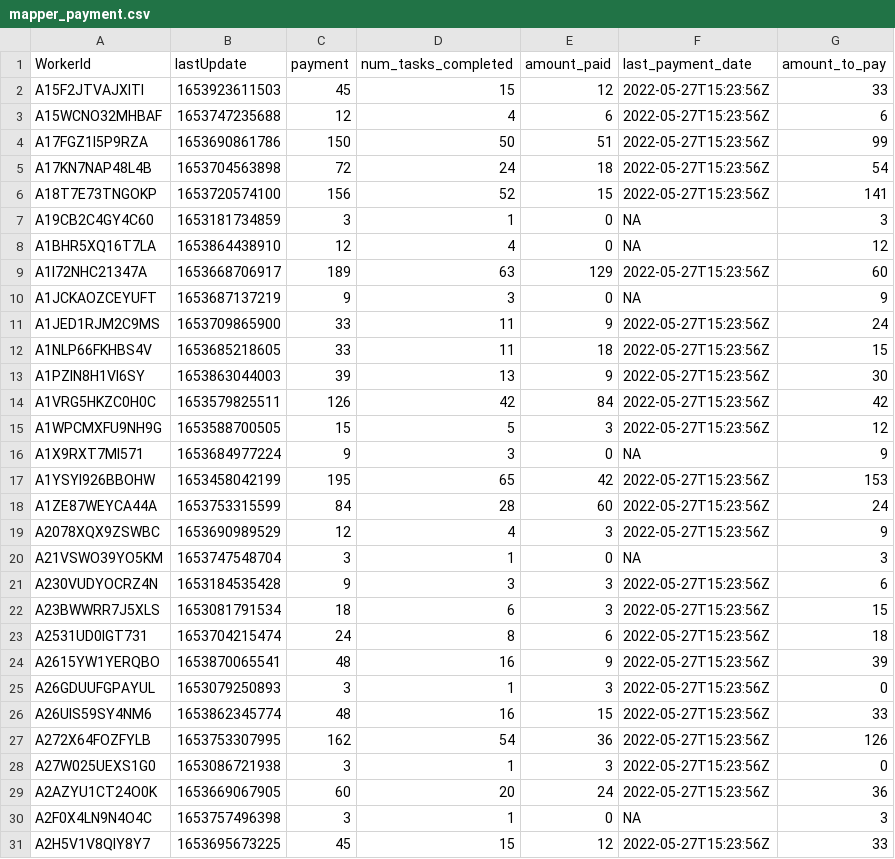
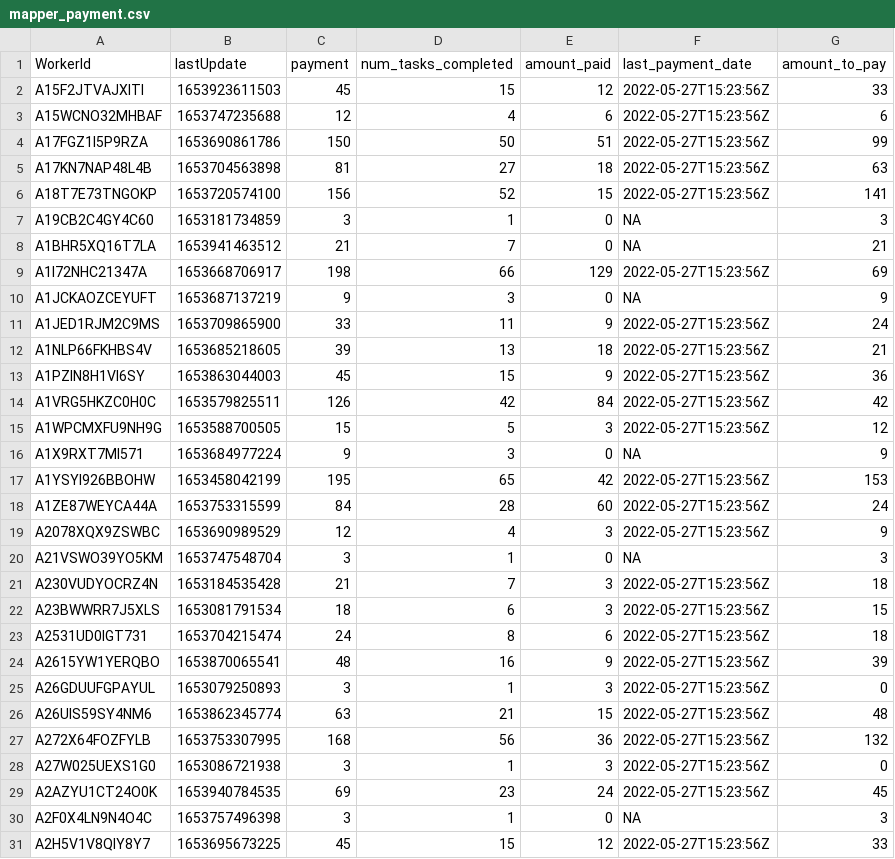
Before and after one commit to Watts-Lab/task-mapping, a CSV file: survey_workflows/mapper_payment.csv, drawn as a sheet; only a part is shown; the diff covers the shown part only.

```diff
--- a/survey_workflows/mapper_payment.csv
+++ b/survey_workflows/mapper_payment.csv
@@ -4,11 +4,11 @@ A15WCNO32MHBAF,1653747235688,12,4,6,2022-05-27T15:23:56Z,6
 A17FGZ1I5P9RZA,1653690861786,150,50,51,2022-05-27T15:23:56Z,99
-A17KN7NAP48L4B,1653704563898,72,24,18,2022-05-27T15:23:56Z,54
+A17KN7NAP48L4B,1653704563898,81,27,18,2022-05-27T15:23:56Z,63
 A18T7E73TNGOKP,1653720574100,156,52,15,2022-05-27T15:23:56Z,141
 A19CB2C4GY4C60,1653181734859,3,1,0,NA,3
-A1BHR5XQ16T7LA,1653864438910,12,4,0,NA,12
-A1I72NHC21347A,1653668706917,189,63,129,2022-05-27T15:23:56Z,60
+A1BHR5XQ16T7LA,1653941463512,21,7,0,NA,21
+A1I72NHC21347A,1653668706917,198,66,129,2022-05-27T15:23:56Z,69
 A1JCKAOZCEYUFT,1653687137219,9,3,0,NA,9
 A1JED1RJM2C9MS,1653709865900,33,11,9,2022-05-27T15:23:56Z,24
-A1NLP66FKHBS4V,1653685218605,33,11,18,2022-05-27T15:23:56Z,15
-A1PZIN8H1VI6SY,1653863044003,39,13,9,2022-05-27T15:23:56Z,30
+A1NLP66FKHBS4V,1653685218605,39,13,18,2022-05-27T15:23:56Z,21
+A1PZIN8H1VI6SY,1653863044003,45,15,9,2022-05-27T15:23:56Z,36
 A1VRG5HKZC0H0C,1653579825511,126,42,84,2022-05-27T15:23:56Z,42
@@ -20,3 +20,3 @@ A2078XQX9ZSWBC,1653690989529,12,4,3,2022-05-27T15:23:56Z,9
 A21VSWO39YO5KM,1653747548704,3,1,0,NA,3
-A230VUDYOCRZ4N,1653184535428,9,3,3,2022-05-27T15:23:56Z,6
+A230VUDYOCRZ4N,1653184535428,21,7,3,2022-05-27T15:23:56Z,18
 A23BWWRR7J5XLS,1653081791534,18,6,3,2022-05-27T15:23:56Z,15
@@ -25,6 +25,6 @@ A2615YW1YERQBO,1653870065541,48,16,9,2022-05-27T15:23:56Z,39
 A26GDUUFGPAYUL,1653079250893,3,1,3,2022-05-27T15:23:56Z,0
-A26UIS59SY4NM6,1653862345774,48,16,15,2022-05-27T15:23:56Z,33
-A272X64FOZFYLB,1653753307995,162,54,36,2022-05-27T15:23:56Z,126
+A26UIS59SY4NM6,1653862345774,63,21,15,2022-05-27T15:23:56Z,48
+A272X64FOZFYLB,1653753307995,168,56,36,2022-05-27T15:23:56Z,132
 A27W025UEXS1G0,1653086721938,3,1,3,2022-05-27T15:23:56Z,0
-A2AZYU1CT24O0K,1653669067905,60,20,24,2022-05-27T15:23:56Z,36
+A2AZYU1CT24O0K,1653940784535,69,23,24,2022-05-27T15:23:56Z,45
 A2F0X4LN9N4O4C,1653757496398,3,1,0,NA,3
```
Also changed, not shown: 42 edited cells elsewhere in this file, analysis/qual-feedbacks/task_mapping_feedback-main.csv, task_map.csv, 6 other files.
